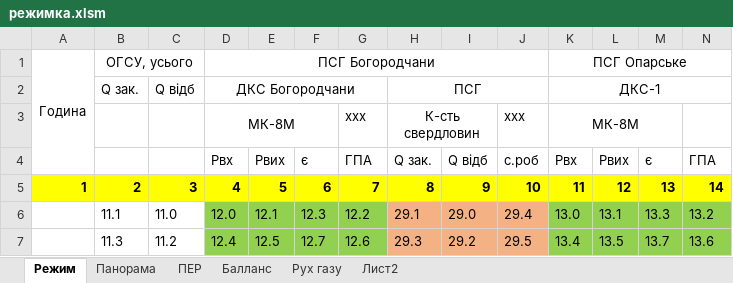
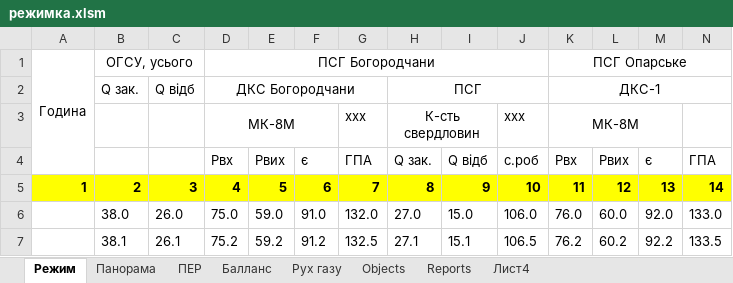
Before and after one commit to alehandro-777/oask-gtp-calc-module, an Excel workbook: режимка.xlsm, sheet Режим, drawn as a sheet; only a part is shown; values as stored, in another font and other column widths than the file's, no borders; charts and pictures not drawn; removed rows and columns are numbered as before the commit, all else as after; rows hold the shown columns only; the diff names each change by its address in the sheet, - before the commit and + after, or states it on an @@ line.

```diff
--- a/режимка.xlsm (sheet Режим)
+++ b/режимка.xlsm (sheet Режим)
-sheet tab: Лист2
+sheet tab: Objects
+sheet tab: Reports
+sheet tab: Лист4
-row 6:  | 11.1 | 11.0 | 12.0 | 12.1 | 12.3 | 12.2 | 29.1 | 29.0 | 29.4 | 13.0 | 13.1 | 13.3 | 13.2
-row 7:  | 11.3 | 11.2 | 12.4 | 12.5 | 12.7 | 12.6 | 29.3 | 29.2 | 29.5 | 13.4 | 13.5 | 13.7 | 13.6
+row 6:  | 38.0 | 26.0 | 75.0 | 59.0 | 91.0 | 132.0 | 27.0 | 15.0 | 106.0 | 76.0 | 60.0 | 92.0 | 133.0
+row 7:  | 38.1 | 26.1 | 75.2 | 59.2 | 91.2 | 132.5 | 27.1 | 15.1 | 106.5 | 76.2 | 60.2 | 92.2 | 133.5
```
Also changed, not shown: sheet Панорама, charts or pictures, 17 other files.
